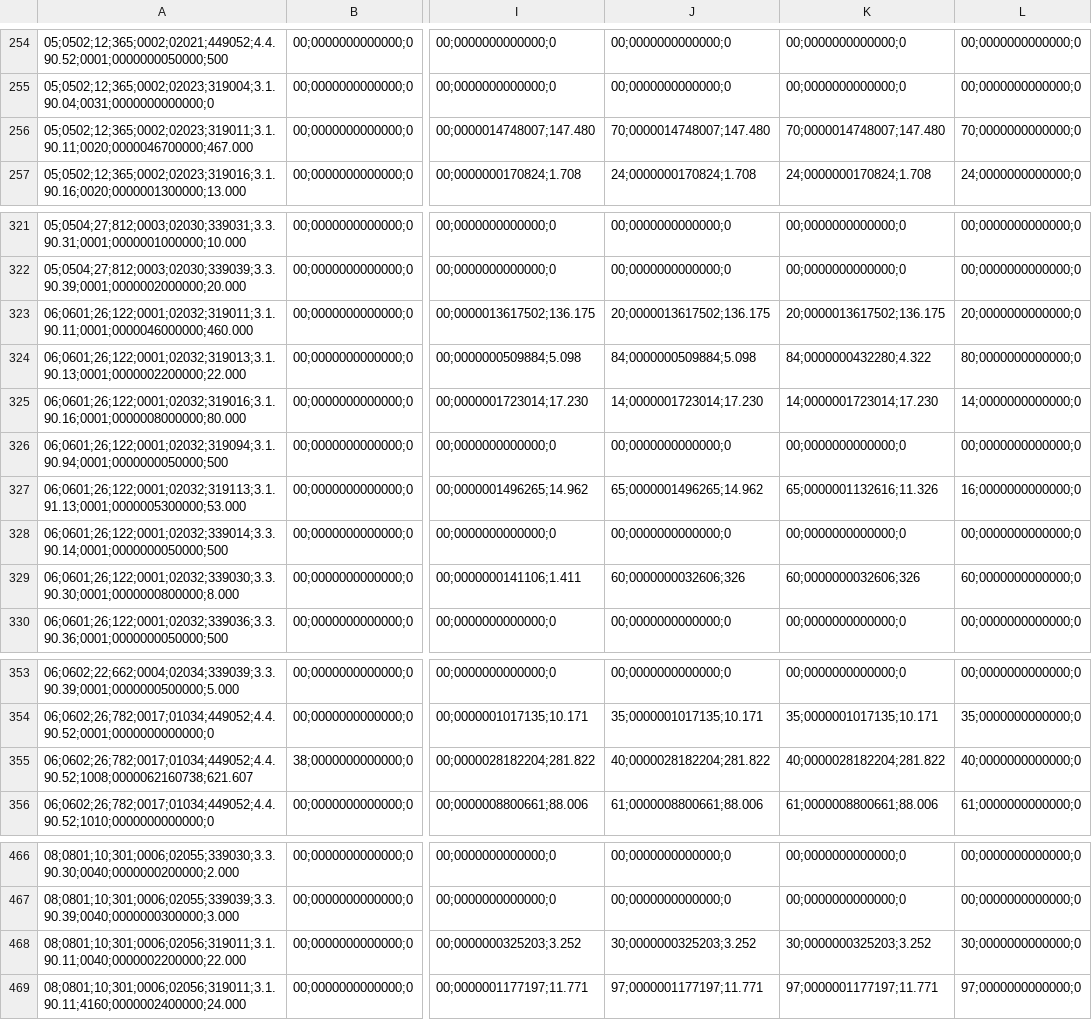
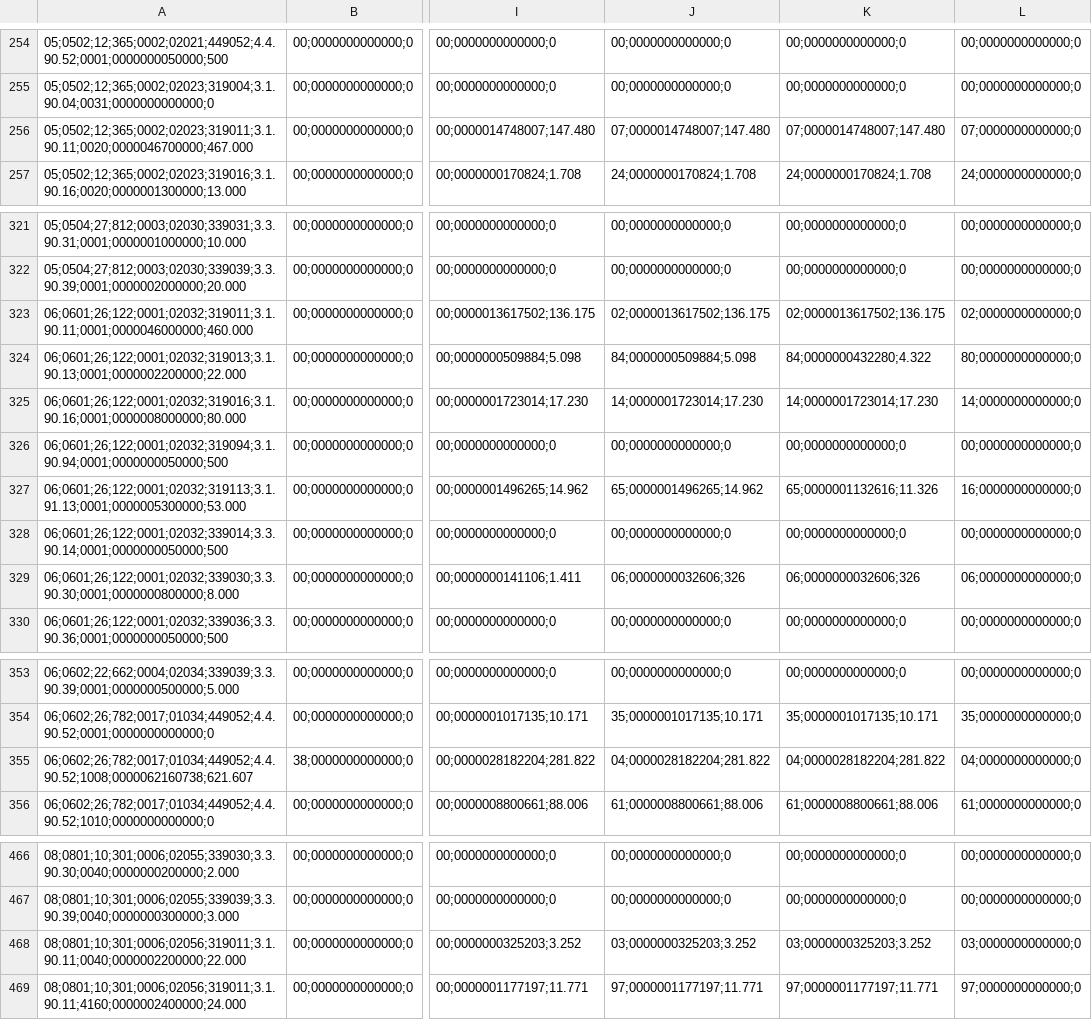
Before and after one commit to everton3x/conversor-pad, a CSV file: test.csv/bal_desp.csv, drawn as a sheet; only a part is shown, gaps mark what is left out; the diff covers the shown part only; the diff names each change by its address in the sheet, - before the commit and + after, or states it on an @@ line.

```diff
--- a/test.csv/bal_desp.csv
+++ b/test.csv/bal_desp.csv
-J256: 70;0000014748007;147.480
+J256: 07;0000014748007;147.480
-K256: 70;0000014748007;147.480
+K256: 07;0000014748007;147.480
-L256: 70;0000000000000;0
+L256: 07;0000000000000;0
-J323: 20;0000013617502;136.175
+J323: 02;0000013617502;136.175
-K323: 20;0000013617502;136.175
+K323: 02;0000013617502;136.175
-L323: 20;0000000000000;0
+L323: 02;0000000000000;0
-J329: 60;0000000032606;326
+J329: 06;0000000032606;326
-K329: 60;0000000032606;326
+K329: 06;0000000032606;326
-L329: 60;0000000000000;0
+L329: 06;0000000000000;0
-J355: 40;0000028182204;281.822
+J355: 04;0000028182204;281.822
-K355: 40;0000028182204;281.822
+K355: 04;0000028182204;281.822
-L355: 40;0000000000000;0
+L355: 04;0000000000000;0
-J468: 30;0000000325203;3.252
+J468: 03;0000000325203;3.252
-K468: 30;0000000325203;3.252
+K468: 03;0000000325203;3.252
-L468: 30;0000000000000;0
+L468: 03;0000000000000;0
```
Also changed, not shown: 56 edited cells elsewhere in this file, test.csv/bal_rec.csv, test.csv/bal_ver.csv, 12 other files.
